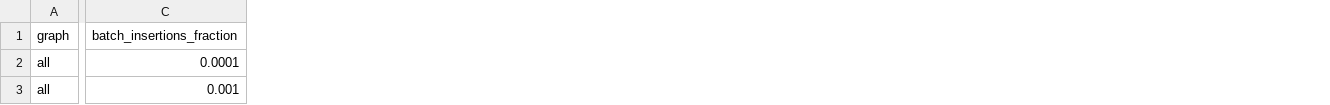
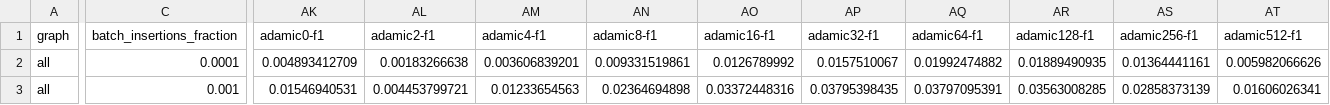
Before and after one commit to merferry/neighborhood-link-prediction--plots, a CSV file: adjust-mindegree/AA.csv, drawn as a sheet; only a part is shown, gaps mark what is left out; the diff covers the shown part only; the diff names each change by its address in the sheet, - before the commit and + after, or states it on an @@ line.

```diff
--- a/adjust-mindegree/AA.csv
+++ b/adjust-mindegree/AA.csv
+column AK (adamic0-f1), rows 2-3: 0.004893412709 | 0.01546940531
+column AL (adamic2-f1), rows 2-3: 0.00183266638 | 0.004453799721
+column AM (adamic4-f1), rows 2-3: 0.003606839201 | 0.01233654563
+column AN (adamic8-f1), rows 2-3: 0.009331519861 | 0.02364694898
+column AO (adamic16-f1), rows 2-3: 0.0126789992 | 0.03372448316
+column AP (adamic32-f1), rows 2-3: 0.0157510067 | 0.03795398435
+column AQ (adamic64-f1), rows 2-3: 0.01992474882 | 0.03797095391
+column AR (adamic128-f1), rows 2-3: 0.01889490935 | 0.03563008285
+column AS (adamic256-f1), rows 2-3: 0.01364441161 | 0.02858373139
+column AT (adamic512-f1), rows 2-3: 0.005982066626 | 0.01606026341
```
Also changed, not shown: 1 added column and 132 edited cells elsewhere in this file, adjust-mindegree/HP.csv, adjust-mindegree/JC.csv, 8 other files.
